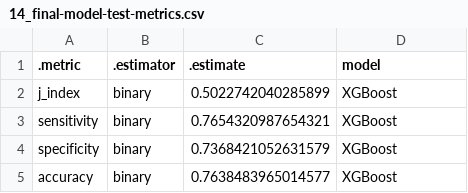
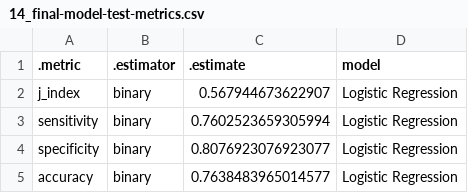
Before and after one commit to UBC-DSCI-310-2025W2/dsci-310-group-06, a CSV file: results/tables/14_final-model-test-metrics.csv, drawn as a sheet.

```diff
--- a/results/tables/14_final-model-test-metrics.csv
+++ b/results/tables/14_final-model-test-metrics.csv
@@ -1,5 +1,5 @@
 .metric,.estimator,.estimate,model
-j_index,binary,0.5022742040285899,XGBoost
-sensitivity,binary,0.7654320987654321,XGBoost
-specificity,binary,0.7368421052631579,XGBoost
-accuracy,binary,0.7638483965014577,XGBoost
+j_index,binary,0.567944673622907,Logistic Regression
+sensitivity,binary,0.7602523659305994,Logistic Regression
+specificity,binary,0.8076923076923077,Logistic Regression
+accuracy,binary,0.7638483965014577,Logistic Regression
```
Also changed, not shown: results/tables/01_summary-stats.csv, results/tables/02_coarse-knn-cv-results.csv, 43 other files.
